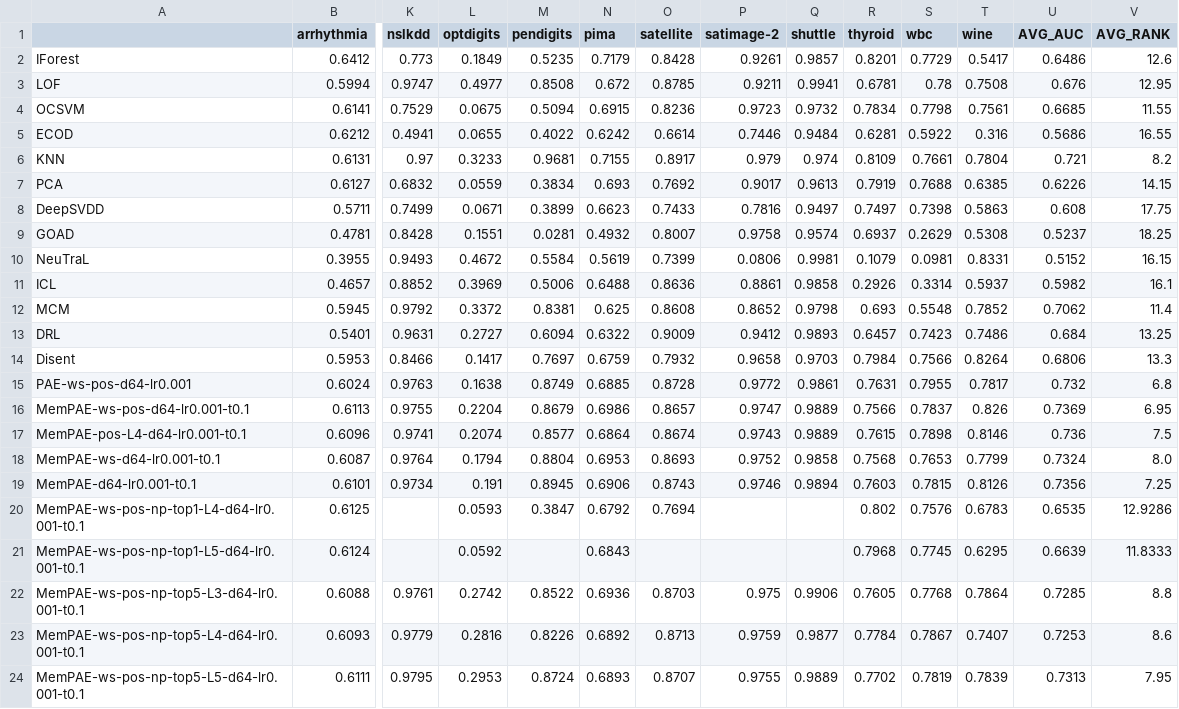
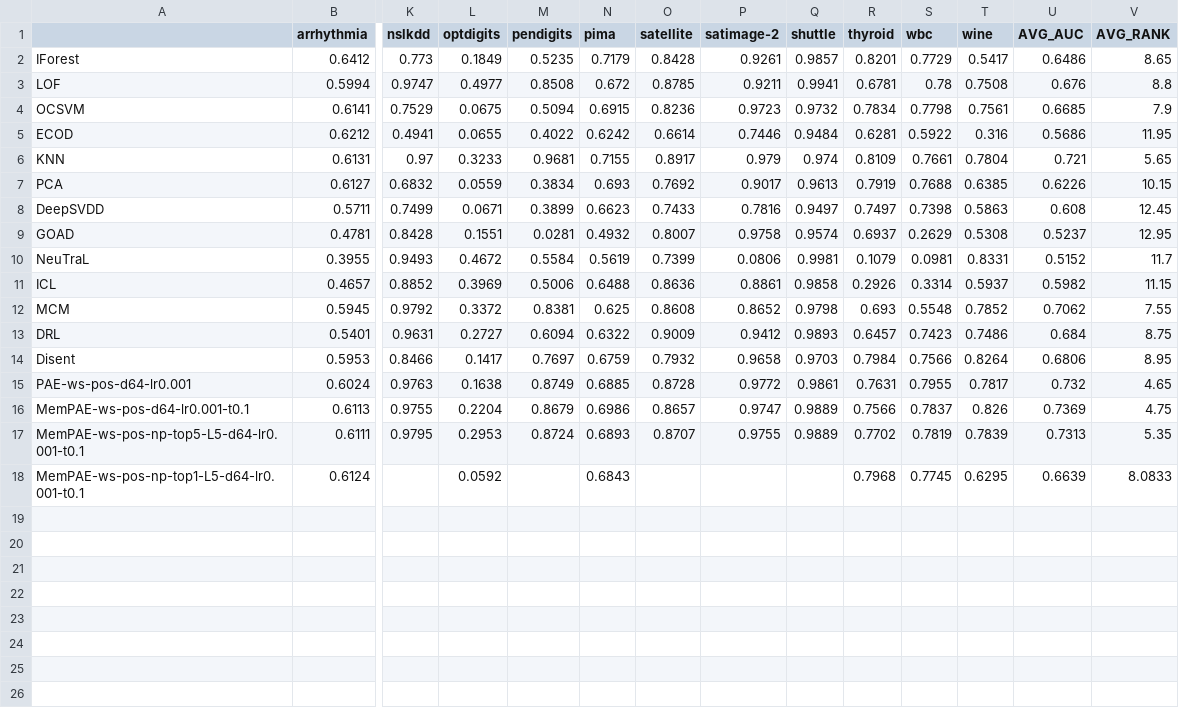
Before and after one commit to Cheol-Will/perceiver-ad, a CSV file: metrics/ratio_1.0_AUCPR.csv, drawn as a sheet; only a part is shown, gaps mark what is left out; removed rows and columns are numbered as before the commit, all else as after; rows hold the shown columns only; the diff names each change by its address in the sheet, - before the commit and + after, or states it on an @@ line.

```diff
--- a/metrics/ratio_1.0_AUCPR.csv
+++ b/metrics/ratio_1.0_AUCPR.csv
-V2 (AVG_RANK): 12.6
+V2 (AVG_RANK): 8.65
-V3 (AVG_RANK): 12.95
+V3 (AVG_RANK): 8.8
-V4 (AVG_RANK): 11.55
+V4 (AVG_RANK): 7.9
-V5 (AVG_RANK): 16.55
+V5 (AVG_RANK): 11.95
-V6 (AVG_RANK): 8.2
+V6 (AVG_RANK): 5.65
-V7 (AVG_RANK): 14.15
+V7 (AVG_RANK): 10.15
-V8 (AVG_RANK): 17.75
+V8 (AVG_RANK): 12.45
-V9 (AVG_RANK): 18.25
+V9 (AVG_RANK): 12.95
-V10 (AVG_RANK): 16.15
+V10 (AVG_RANK): 11.7
-V11 (AVG_RANK): 16.1
+V11 (AVG_RANK): 11.15
-V12 (AVG_RANK): 11.4
+V12 (AVG_RANK): 7.55
-V13 (AVG_RANK): 13.25
+V13 (AVG_RANK): 8.75
-V14 (AVG_RANK): 13.3
+V14 (AVG_RANK): 8.95
-V15 (AVG_RANK): 6.8
+V15 (AVG_RANK): 4.65
-V16 (AVG_RANK): 6.95
+V16 (AVG_RANK): 4.75
-row 17: MemPAE-pos-L4-d64-lr0.001-t0.1 | 0.6096 | 0.9741 | 0.2074 | 0.8577 | 0.6864 | 0.8674 | 0.9743 | 0.9889 | 0.7615 | 0.7898 | 0.8146 | 0.736 | 7.5
-row 18: MemPAE-ws-d64-lr0.001-t0.1 | 0.6087 | 0.9764 | 0.1794 | 0.8804 | 0.6953 | 0.8693 | 0.9752 | 0.9858 | 0.7568 | 0.7653 | 0.7799 | 0.7324 | 8.0
-row 19: MemPAE-d64-lr0.001-t0.1 | 0.6101 | 0.9734 | 0.191 | 0.8945 | 0.6906 | 0.8743 | 0.9746 | 0.9894 | 0.7603 | 0.7815 | 0.8126 | 0.7356 | 7.25
-row 20: MemPAE-ws-pos-np-top1-L4-d64-lr0.001-t0.1 | 0.6125 |  | 0.0593 | 0.3847 | 0.6792 | 0.7694 |  |  | 0.802 | 0.7576 | 0.6783 | 0.6535 | 12.9286
-row 21: MemPAE-ws-pos-np-top1-L5-d64-lr0.001-t0.1 | 0.6124 |  | 0.0592 |  | 0.6843 |  |  |  | 0.7968 | 0.7745 | 0.6295 | 0.6639 | 11.8333
-row 22: MemPAE-ws-pos-np-top5-L3-d64-lr0.001-t0.1 | 0.6088 | 0.9761 | 0.2742 | 0.8522 | 0.6936 | 0.8703 | 0.975 | 0.9906 | 0.7605 | 0.7768 | 0.7864 | 0.7285 | 8.8
-row 23: MemPAE-ws-pos-np-top5-L4-d64-lr0.001-t0.1 | 0.6093 | 0.9779 | 0.2816 | 0.8226 | 0.6892 | 0.8713 | 0.9759 | 0.9877 | 0.7784 | 0.7867 | 0.7407 | 0.7253 | 8.6
-V17 (AVG_RANK): 7.95
+V17 (AVG_RANK): 5.35
+row 18: MemPAE-ws-pos-np-top1-L5-d64-lr0.001-t0.1 | 0.6124 |  | 0.0592 |  | 0.6843 |  |  |  | 0.7968 | 0.7745 | 0.6295 | 0.6639 | 8.0833
```
Also changed, not shown: metrics/ratio_1.0_AUCPR_T.csv, metrics/ratio_1.0_AUCROC.csv, 6 other files.
